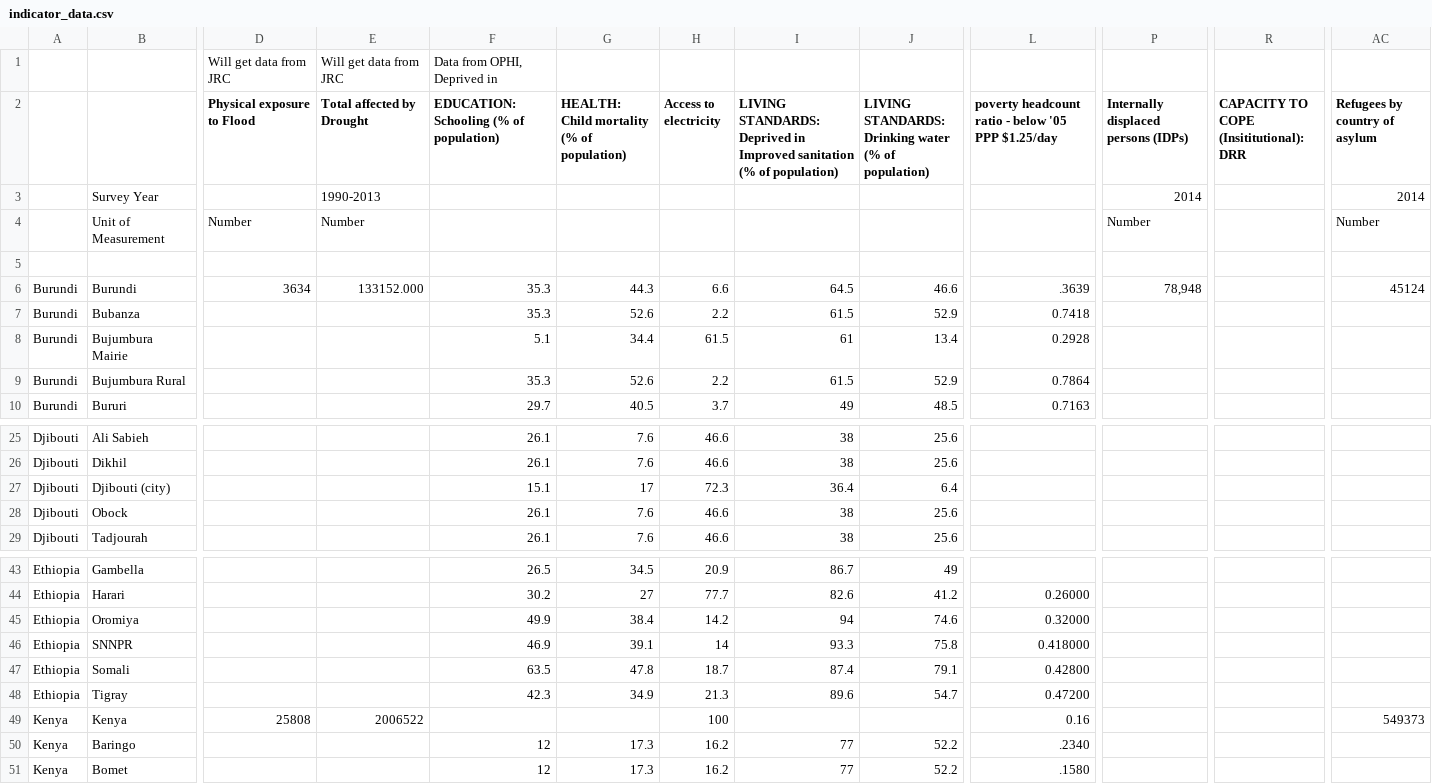
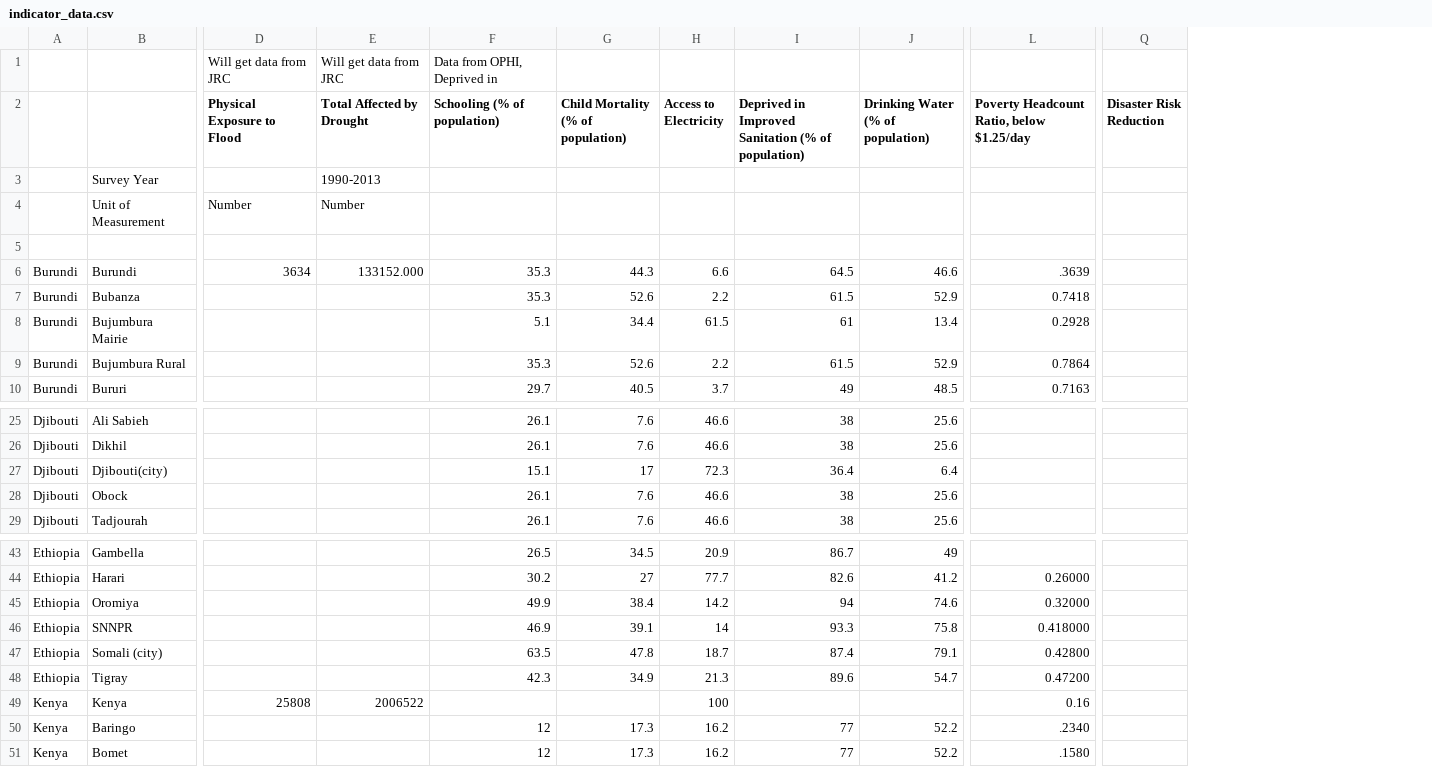
Before and after one commit to luiscape/hdxviz-eastafrica-data-heatmap, a CSV file: data/indicator_data.csv, drawn as a sheet; only a part is shown, gaps mark what is left out; removed rows and columns are numbered as before the commit, all else as after; ↵ is a line break in a cell; the diff covers the shown part only; the diff names each change by its address in the sheet, - before the commit and + after, or states it on an @@ line.

```diff
--- a/data/indicator_data.csv
+++ b/data/indicator_data.csv
-column P, rows 2-6: Internally displaced persons (IDPs) | 2014 | Number |  | 78,948
-column R, row 2: CAPACITY TO COPE (Insititutional): ↵ DRR
+column Q (Disaster Risk Reduction), empty
-column AC (Refugees by country of asylum), rows 3-6: 2014 | Number |  | 45124; row 49: 549373
-D2: Physical exposure to Flood
+D2: Physical Exposure to Flood
-E2: Total affected by Drought
+E2: Total Affected by Drought
-F2: EDUCATION: ↵ Schooling (% of population)
+F2: Schooling (% of population)
-G2: HEALTH: ↵ Child mortality (% of population)
+G2: Child Mortality (% of population)
-H2: Access to electricity
+H2: Access to Electricity
-I2: LIVING STANDARDS: ↵ Deprived in Improved sanitation (% of…
+I2: Deprived in Improved Sanitation (% of…
-J2: LIVING STANDARDS: ↵ Drinking water (% of population)
+J2: Drinking Water (% of population)
-L2: poverty headcount ratio - below '05 PPP $1.25/day
+L2: Poverty Headcount Ratio, below $1.25/day
-B27: Djibouti (city)
+B27: Djibouti(city)
-B47: Somali
+B47: Somali (city)
```
Also changed, not shown: 25 edited cells elsewhere in this file, 13 other files.
